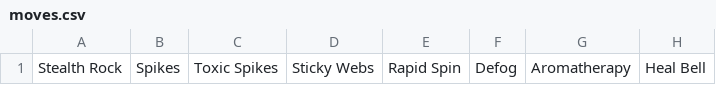
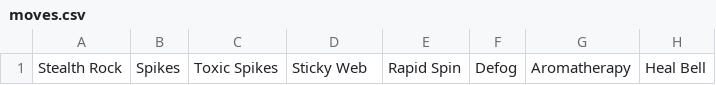
Before and after one commit to foilmirror/draft-moveset, a CSV file: moves.csv, drawn as a sheet; only a part is shown; the diff names each change by its address in the sheet, - before the commit and + after, or states it on an @@ line.

```diff
--- a/moves.csv
+++ b/moves.csv
-D1: Sticky Webs
+D1: Sticky Web
```
Also changed, not shown: 5 other files.
